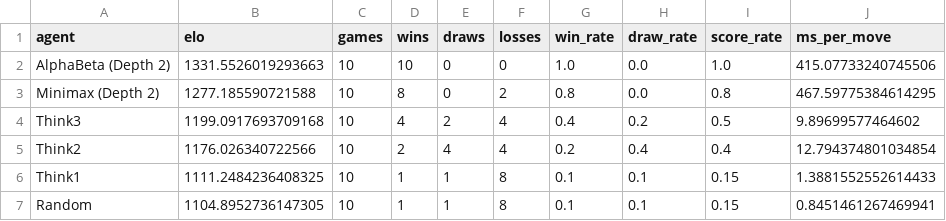
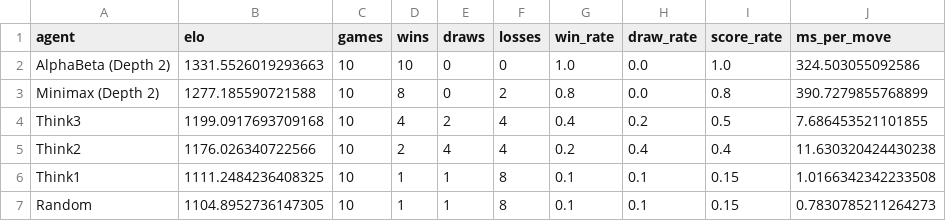
Before and after one commit to TriTueNhanTaoNangCao/chess-multi-stage-ai, a CSV file: results/leaderboard.csv, drawn as a sheet.

Commit message:
Update tournament results and leaderboard

```diff
--- a/results/leaderboard.csv
+++ b/results/leaderboard.csv
@@ -1,7 +1,7 @@
 agent,elo,games,wins,draws,losses,win_rate,draw_rate,score_rate,ms_per_move
-AlphaBeta (Depth 2),1331.5526019293663,10,10,0,0,1.0,0.0,1.0,415.07733240745506
-Minimax (Depth 2),1277.185590721588,10,8,0,2,0.8,0.0,0.8,467.59775384614295
-Think3,1199.0917693709168,10,4,2,4,0.4,0.2,0.5,9.89699577464602
-Think2,1176.026340722566,10,2,4,4,0.2,0.4,0.4,12.794374801034854
-Think1,1111.2484236408325,10,1,1,8,0.1,0.1,0.15,1.3881552552614433
-Random,1104.8952736147305,10,1,1,8,0.1,0.1,0.15,0.8451461267469941
+AlphaBeta (Depth 2),1331.5526019293663,10,10,0,0,1.0,0.0,1.0,324.503055092586
+Minimax (Depth 2),1277.185590721588,10,8,0,2,0.8,0.0,0.8,390.7279855768899
+Think3,1199.0917693709168,10,4,2,4,0.4,0.2,0.5,7.686453521101855
+Think2,1176.026340722566,10,2,4,4,0.2,0.4,0.4,11.630320424430238
+Think1,1111.2484236408325,10,1,1,8,0.1,0.1,0.15,1.0166342342233508
+Random,1104.8952736147305,10,1,1,8,0.1,0.1,0.15,0.7830785211264273
```
Also changed, not shown: 2 other files.
